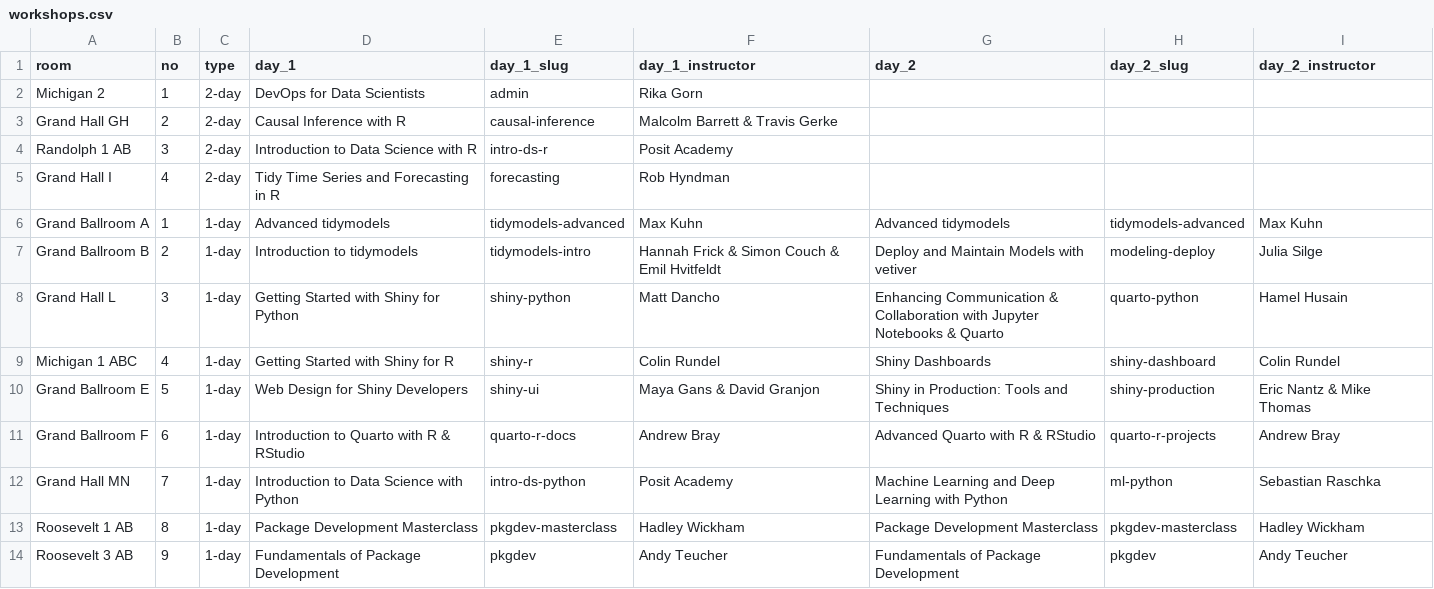
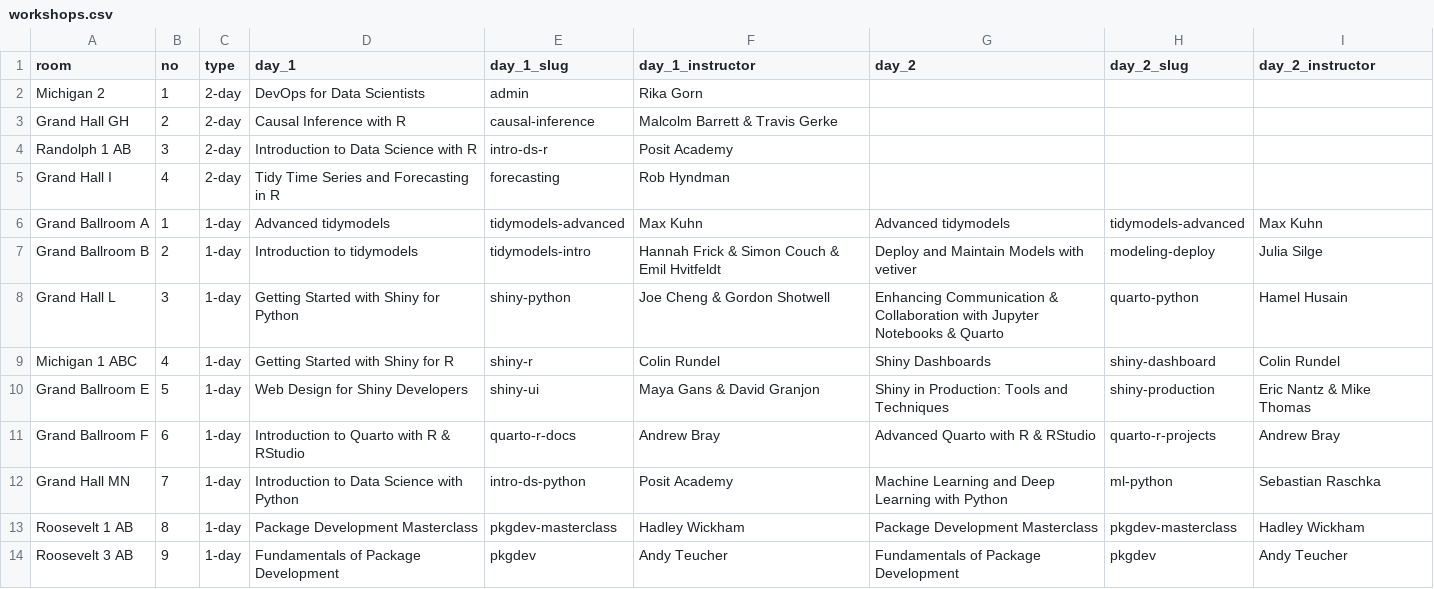
Before and after one commit to posit-conf-2023/workshops, a CSV file: workshops.csv, drawn as a sheet; only a part is shown.

Commit message:
Update Shiny for Python workshop

```diff
--- a/workshops.csv
+++ b/workshops.csv
@@ -7,3 +7,3 @@ Grand Ballroom A,1,1-day,Advanced tidymodels,tidymodels-advanced,Max Kuhn,Advanc
 Grand Ballroom B,2,1-day,Introduction to tidymodels,tidymodels-intro,Hannah Frick & Simon Couch & Emil Hvitfeldt,Deploy and Maintain Models with vetiver,modeling-deploy,Julia Silge
-Grand Hall L,3,1-day,Getting Started with Shiny for Python,shiny-python,Matt Dancho,Enhancing Communication & Collaboration with Jupyter Notebooks & Quarto,quarto-python,Hamel Husain
+Grand Hall L,3,1-day,Getting Started with Shiny for Python,shiny-python,Joe Cheng & Gordon Shotwell,Enhancing Communication & Collaboration with Jupyter Notebooks & Quarto,quarto-python,Hamel Husain
 Michigan 1 ABC,4,1-day,Getting Started with Shiny for R,shiny-r,Colin Rundel,Shiny Dashboards,shiny-dashboard,Colin Rundel
```
Also changed, not shown: 4 other files.
